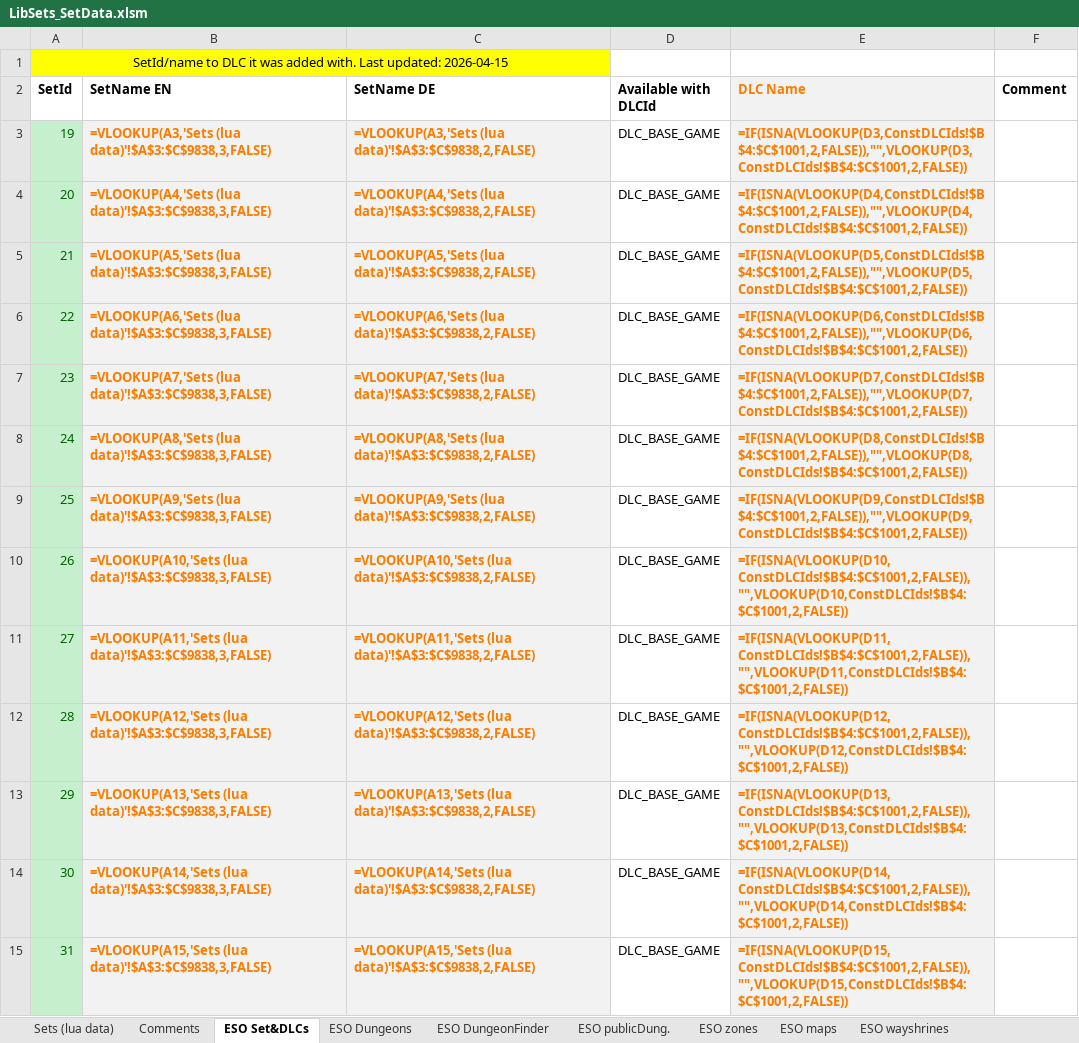
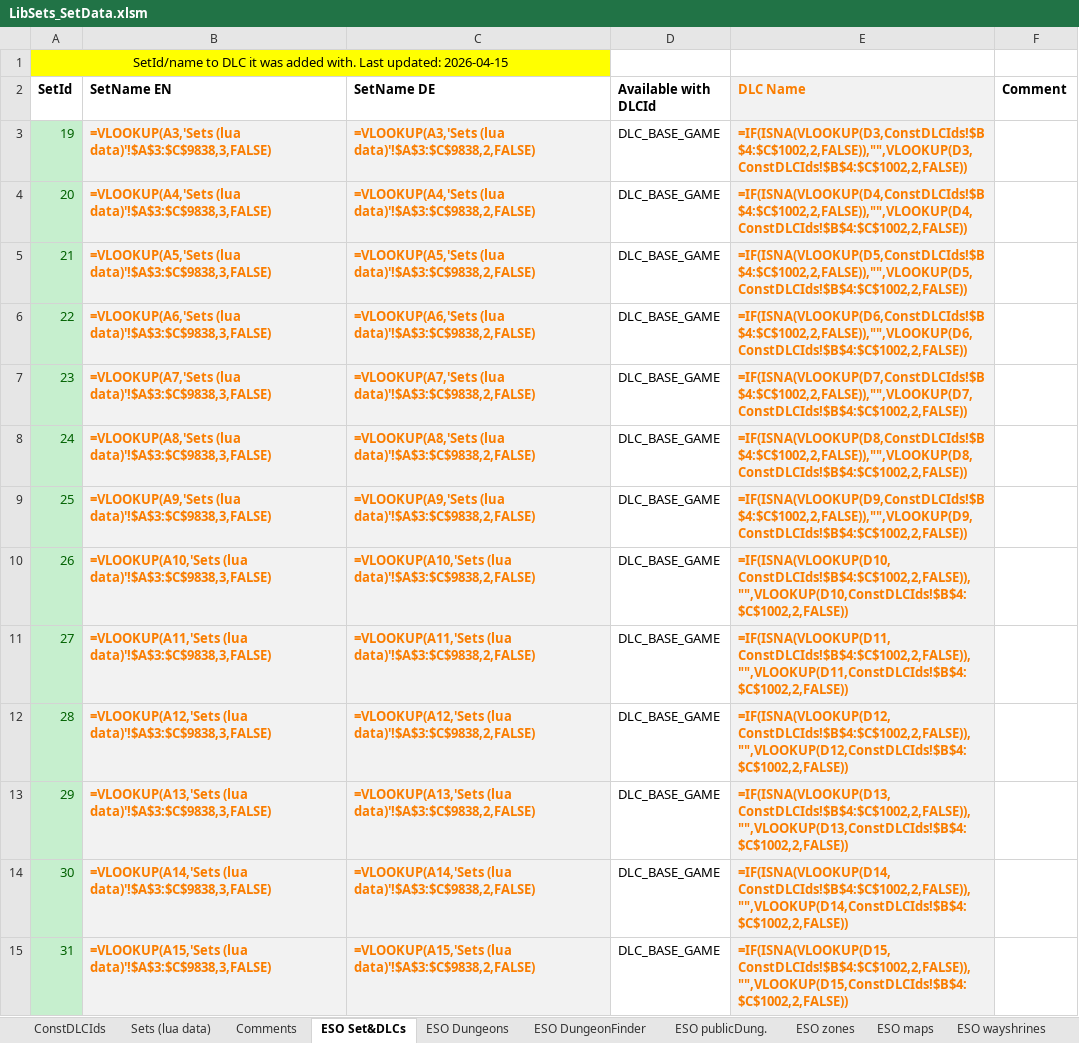
Before and after one commit to Baertram/LibSets, an Excel workbook: LibSets/Data/LibSets_SetData.xlsm, sheet ESO Set&DLCs, drawn as a sheet; only a part is shown; values as stored, in another font and other column widths than the file's, no borders; formulas are shown in place of their values; the diff covers the shown part only; the diff names each change by its address in the sheet, - before the commit and + after, or states it on an @@ line.

Commit message:
-Fixed debug function -Updated set itemIds and names -Added new DLCId for Season 2, 1

```diff
--- a/LibSets/Data/LibSets_SetData.xlsm (sheet ESO Set&DLCs)
+++ b/LibSets/Data/LibSets_SetData.xlsm (sheet ESO Set&DLCs)
@@ sheet tab unhidden: ConstDLCIds @@
-E3 (DLC Name): =IF(ISNA(VLOOKUP(D3,ConstDLCIds!$B$4:$C$1001,2,FALSE)),"",VLOOKUP(D3,ConstDLCIds!$B$4:$C$1001,2,FALSE))
+E3 (DLC Name): =IF(ISNA(VLOOKUP(D3,ConstDLCIds!$B$4:$C$1002,2,FALSE)),"",VLOOKUP(D3,ConstDLCIds!$B$4:$C$1002,2,FALSE))
-E4 (DLC Name): =IF(ISNA(VLOOKUP(D4,ConstDLCIds!$B$4:$C$1001,2,FALSE)),"",VLOOKUP(D4,ConstDLCIds!$B$4:$C$1001,2,FALSE))
+E4 (DLC Name): =IF(ISNA(VLOOKUP(D4,ConstDLCIds!$B$4:$C$1002,2,FALSE)),"",VLOOKUP(D4,ConstDLCIds!$B$4:$C$1002,2,FALSE))
-E5 (DLC Name): =IF(ISNA(VLOOKUP(D5,ConstDLCIds!$B$4:$C$1001,2,FALSE)),"",VLOOKUP(D5,ConstDLCIds!$B$4:$C$1001,2,FALSE))
+E5 (DLC Name): =IF(ISNA(VLOOKUP(D5,ConstDLCIds!$B$4:$C$1002,2,FALSE)),"",VLOOKUP(D5,ConstDLCIds!$B$4:$C$1002,2,FALSE))
-E6 (DLC Name): =IF(ISNA(VLOOKUP(D6,ConstDLCIds!$B$4:$C$1001,2,FALSE)),"",VLOOKUP(D6,ConstDLCIds!$B$4:$C$1001,2,FALSE))
+E6 (DLC Name): =IF(ISNA(VLOOKUP(D6,ConstDLCIds!$B$4:$C$1002,2,FALSE)),"",VLOOKUP(D6,ConstDLCIds!$B$4:$C$1002,2,FALSE))
-E7 (DLC Name): =IF(ISNA(VLOOKUP(D7,ConstDLCIds!$B$4:$C$1001,2,FALSE)),"",VLOOKUP(D7,ConstDLCIds!$B$4:$C$1001,2,FALSE))
+E7 (DLC Name): =IF(ISNA(VLOOKUP(D7,ConstDLCIds!$B$4:$C$1002,2,FALSE)),"",VLOOKUP(D7,ConstDLCIds!$B$4:$C$1002,2,FALSE))
-E8 (DLC Name): =IF(ISNA(VLOOKUP(D8,ConstDLCIds!$B$4:$C$1001,2,FALSE)),"",VLOOKUP(D8,ConstDLCIds!$B$4:$C$1001,2,FALSE))
+E8 (DLC Name): =IF(ISNA(VLOOKUP(D8,ConstDLCIds!$B$4:$C$1002,2,FALSE)),"",VLOOKUP(D8,ConstDLCIds!$B$4:$C$1002,2,FALSE))
-E9 (DLC Name): =IF(ISNA(VLOOKUP(D9,ConstDLCIds!$B$4:$C$1001,2,FALSE)),"",VLOOKUP(D9,ConstDLCIds!$B$4:$C$1001,2,FALSE))
+E9 (DLC Name): =IF(ISNA(VLOOKUP(D9,ConstDLCIds!$B$4:$C$1002,2,FALSE)),"",VLOOKUP(D9,ConstDLCIds!$B$4:$C$1002,2,FALSE))
-E10 (DLC Name): =IF(ISNA(VLOOKUP(D10,ConstDLCIds!$B$4:$C$1001,2,FALSE)),"",VLOOKUP(D10,ConstDLCIds!$B$4:$C$1001,2,FALSE))
+E10 (DLC Name): =IF(ISNA(VLOOKUP(D10,ConstDLCIds!$B$4:$C$1002,2,FALSE)),"",VLOOKUP(D10,ConstDLCIds!$B$4:$C$1002,2,FALSE))
-E11 (DLC Name): =IF(ISNA(VLOOKUP(D11,ConstDLCIds!$B$4:$C$1001,2,FALSE)),"",VLOOKUP(D11,ConstDLCIds!$B$4:$C$1001,2,FALSE))
+E11 (DLC Name): =IF(ISNA(VLOOKUP(D11,ConstDLCIds!$B$4:$C$1002,2,FALSE)),"",VLOOKUP(D11,ConstDLCIds!$B$4:$C$1002,2,FALSE))
-E12 (DLC Name): =IF(ISNA(VLOOKUP(D12,ConstDLCIds!$B$4:$C$1001,2,FALSE)),"",VLOOKUP(D12,ConstDLCIds!$B$4:$C$1001,2,FALSE))
+E12 (DLC Name): =IF(ISNA(VLOOKUP(D12,ConstDLCIds!$B$4:$C$1002,2,FALSE)),"",VLOOKUP(D12,ConstDLCIds!$B$4:$C$1002,2,FALSE))
-E13 (DLC Name): =IF(ISNA(VLOOKUP(D13,ConstDLCIds!$B$4:$C$1001,2,FALSE)),"",VLOOKUP(D13,ConstDLCIds!$B$4:$C$1001,2,FALSE))
+E13 (DLC Name): =IF(ISNA(VLOOKUP(D13,ConstDLCIds!$B$4:$C$1002,2,FALSE)),"",VLOOKUP(D13,ConstDLCIds!$B$4:$C$1002,2,FALSE))
-E14 (DLC Name): =IF(ISNA(VLOOKUP(D14,ConstDLCIds!$B$4:$C$1001,2,FALSE)),"",VLOOKUP(D14,ConstDLCIds!$B$4:$C$1001,2,FALSE))
+E14 (DLC Name): =IF(ISNA(VLOOKUP(D14,ConstDLCIds!$B$4:$C$1002,2,FALSE)),"",VLOOKUP(D14,ConstDLCIds!$B$4:$C$1002,2,FALSE))
-E15 (DLC Name): =IF(ISNA(VLOOKUP(D15,ConstDLCIds!$B$4:$C$1001,2,FALSE)),"",VLOOKUP(D15,ConstDLCIds!$B$4:$C$1001,2,FALSE))
+E15 (DLC Name): =IF(ISNA(VLOOKUP(D15,ConstDLCIds!$B$4:$C$1002,2,FALSE)),"",VLOOKUP(D15,ConstDLCIds!$B$4:$C$1002,2,FALSE))
```
Also changed, not shown: 712 edited cells elsewhere in this sheet, sheet ESO zones, sheet Sets (lua data), sheet ESO Dungeons, sheet ESO publicDung., 4 other files.
